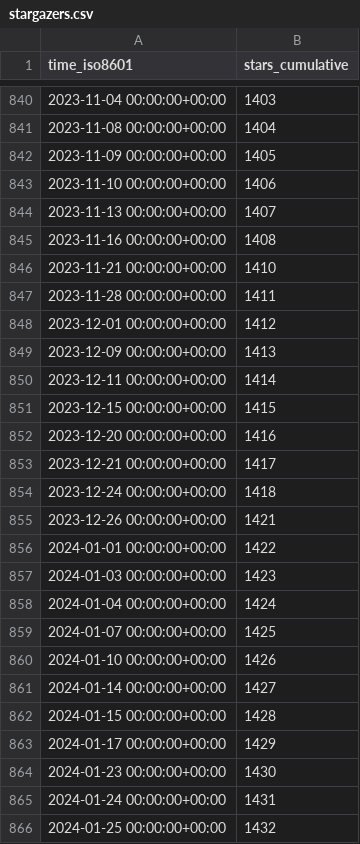
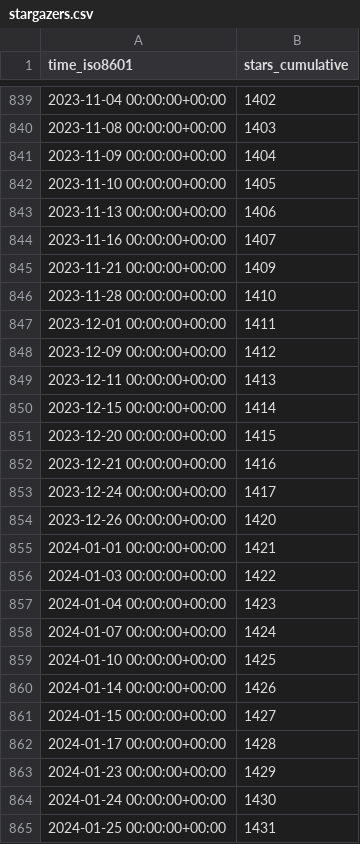
Before and after one commit to quantumlib/OpenFermion, a CSV file: quantumlib/OpenFermion/ghrs-data/stargazers.csv, drawn as a sheet; only a part is shown, gaps mark what is left out; the diff covers the shown part only.

```diff
--- a/quantumlib/OpenFermion/ghrs-data/stargazers.csv
+++ b/quantumlib/OpenFermion/ghrs-data/stargazers.csv
@@ -840,27 +839,27 @@ time_iso8601,stars_cumulative
-2023-11-04 00:00:00+00:00,1403
-2023-11-08 00:00:00+00:00,1404
-2023-11-09 00:00:00+00:00,1405
-2023-11-10 00:00:00+00:00,1406
-2023-11-13 00:00:00+00:00,1407
-2023-11-16 00:00:00+00:00,1408
-2023-11-21 00:00:00+00:00,1410
-2023-11-28 00:00:00+00:00,1411
-2023-12-01 00:00:00+00:00,1412
-2023-12-09 00:00:00+00:00,1413
-2023-12-11 00:00:00+00:00,1414
-2023-12-15 00:00:00+00:00,1415
-2023-12-20 00:00:00+00:00,1416
-2023-12-21 00:00:00+00:00,1417
-2023-12-24 00:00:00+00:00,1418
-2023-12-26 00:00:00+00:00,1421
-2024-01-01 00:00:00+00:00,1422
-2024-01-03 00:00:00+00:00,1423
-2024-01-04 00:00:00+00:00,1424
-2024-01-07 00:00:00+00:00,1425
-2024-01-10 00:00:00+00:00,1426
-2024-01-14 00:00:00+00:00,1427
-2024-01-15 00:00:00+00:00,1428
-2024-01-17 00:00:00+00:00,1429
-2024-01-23 00:00:00+00:00,1430
-2024-01-24 00:00:00+00:00,1431
-2024-01-25 00:00:00+00:00,1432
+2023-11-04 00:00:00+00:00,1402
+2023-11-08 00:00:00+00:00,1403
+2023-11-09 00:00:00+00:00,1404
+2023-11-10 00:00:00+00:00,1405
+2023-11-13 00:00:00+00:00,1406
+2023-11-16 00:00:00+00:00,1407
+2023-11-21 00:00:00+00:00,1409
+2023-11-28 00:00:00+00:00,1410
+2023-12-01 00:00:00+00:00,1411
+2023-12-09 00:00:00+00:00,1412
+2023-12-11 00:00:00+00:00,1413
+2023-12-15 00:00:00+00:00,1414
+2023-12-20 00:00:00+00:00,1415
+2023-12-21 00:00:00+00:00,1416
+2023-12-24 00:00:00+00:00,1417
+2023-12-26 00:00:00+00:00,1420
+2024-01-01 00:00:00+00:00,1421
+2024-01-03 00:00:00+00:00,1422
+2024-01-04 00:00:00+00:00,1423
+2024-01-07 00:00:00+00:00,1424
+2024-01-10 00:00:00+00:00,1425
+2024-01-14 00:00:00+00:00,1426
+2024-01-15 00:00:00+00:00,1427
+2024-01-17 00:00:00+00:00,1428
+2024-01-23 00:00:00+00:00,1429
+2024-01-24 00:00:00+00:00,1430
+2024-01-25 00:00:00+00:00,1431
```
Also changed, not shown: 1 added row, 1 removed row and 125 edited cells elsewhere in this file.
